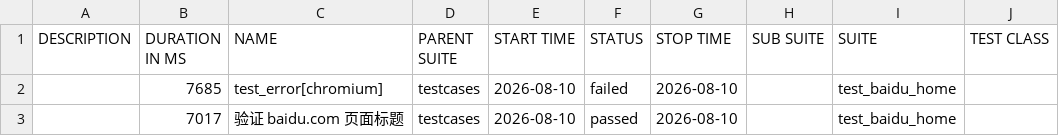
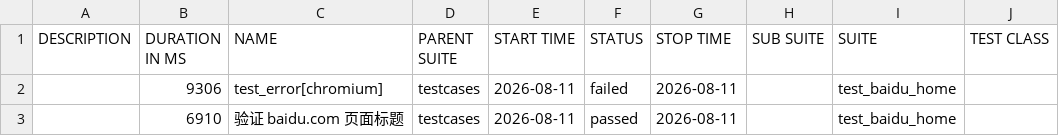
Before and after one commit to 81189149/test_baidu_ui, a CSV file: data/suites.csv, drawn as a sheet; only a part is shown; the diff names each change by its address in the sheet, - before the commit and + after, or states it on an @@ line.

```diff
--- a/data/suites.csv
+++ b/data/suites.csv
-B2 (DURATION IN MS): 7685
+B2 (DURATION IN MS): 9306
-E2:E3 (START TIME): 2026-08-10
+E2:E3 (START TIME): 2026-08-11
-G2:G3 (STOP TIME): 2026-08-10
+G2:G3 (STOP TIME): 2026-08-11
-B3 (DURATION IN MS): 7017
+B3 (DURATION IN MS): 6910
```
Also changed, not shown: 21 other files.
